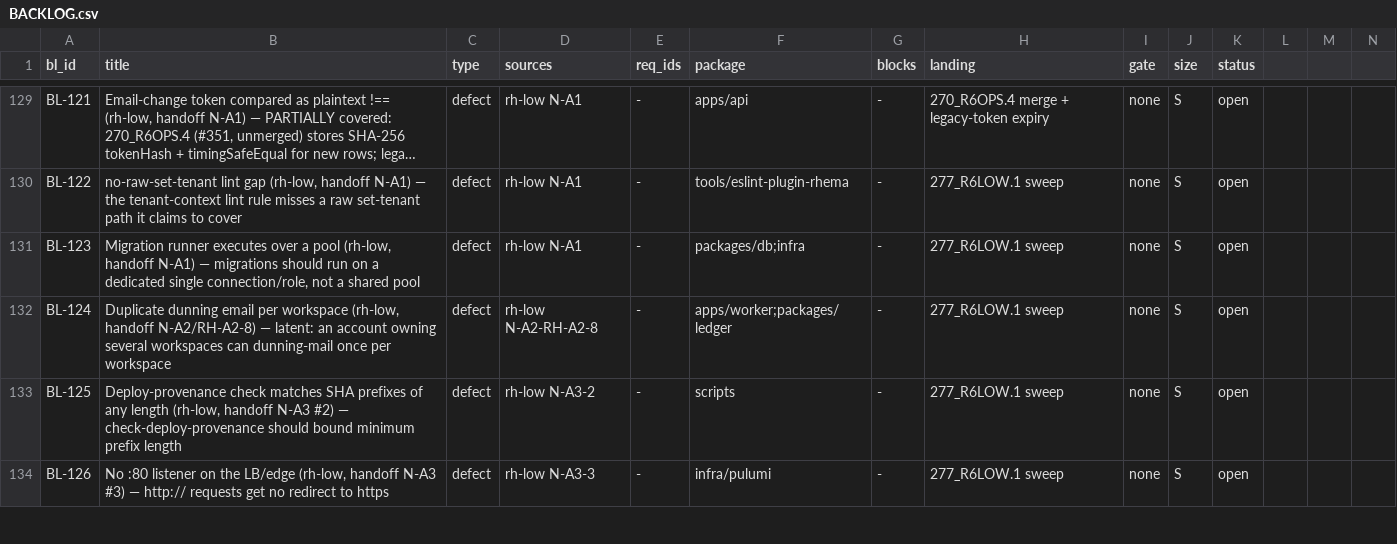
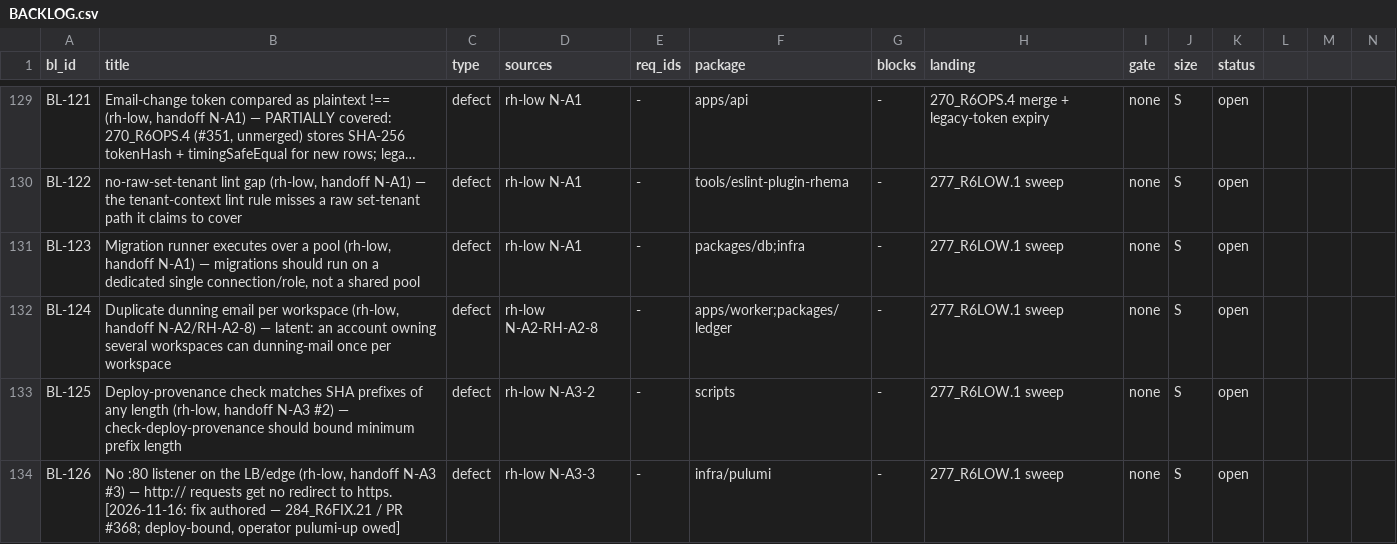
Before and after one commit to SteveVitali/Rhema, a CSV file: docs/build/BACKLOG.csv, drawn as a sheet; only a part is shown, gaps mark what is left out; long unchanged cells end in …; the diff covers the shown part only.

```diff
--- a/docs/build/BACKLOG.csv
+++ b/docs/build/BACKLOG.csv
@@ -133,2 +133,2 @@ BL-124,"Duplicate dunning email per workspace (rh-low, handoff N-A2/RH-A2-8) —
 BL-125,"Deploy-provenance check matches SHA prefixes of any length (rh-low, handoff N-A3 #2) — check-deploy-provenance should bound minimum prefix length",defect,rh-low N-A3-2,-,scripts,-,277_R6LOW.1 sweep,none,S,open
-BL-126,"No :80 listener on the LB/edge (rh-low, handoff N-A3 #3) — http:// requests get no redirect to https",defect,rh-low N-A3-3,-,infra/pulumi,-,277_R6LOW.1 sweep,none,S,open
+BL-126,"No :80 listener on the LB/edge (rh-low, handoff N-A3 #3) — http:// requests get no redirect to https. [2026-11-16: fix authored — 284_R6FIX.21 / PR #368; deploy-bound, operator pulumi-up owed]",defect,rh-low N-A3-3,-,infra/pulumi,-,277_R6LOW.1 sweep,none,S,open
```
Also changed, not shown: 3 edited cells elsewhere in this file, 10 other files.
